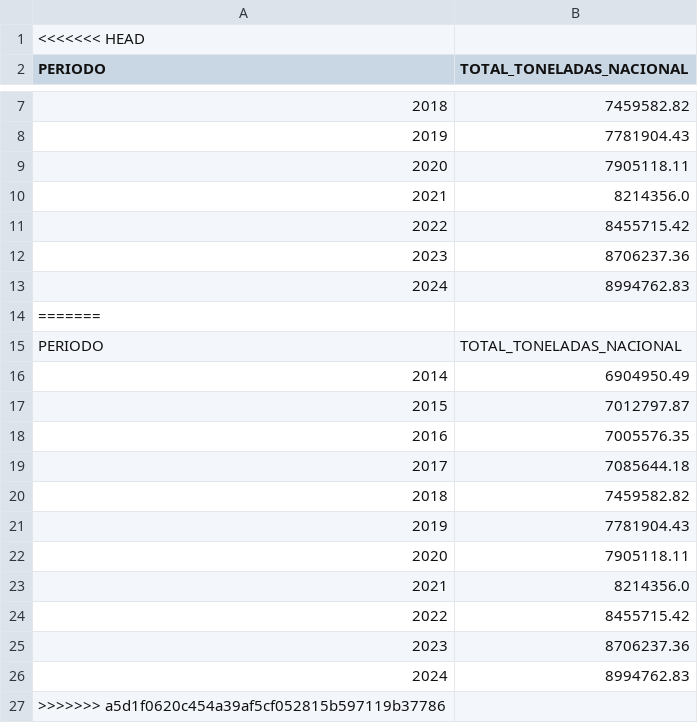
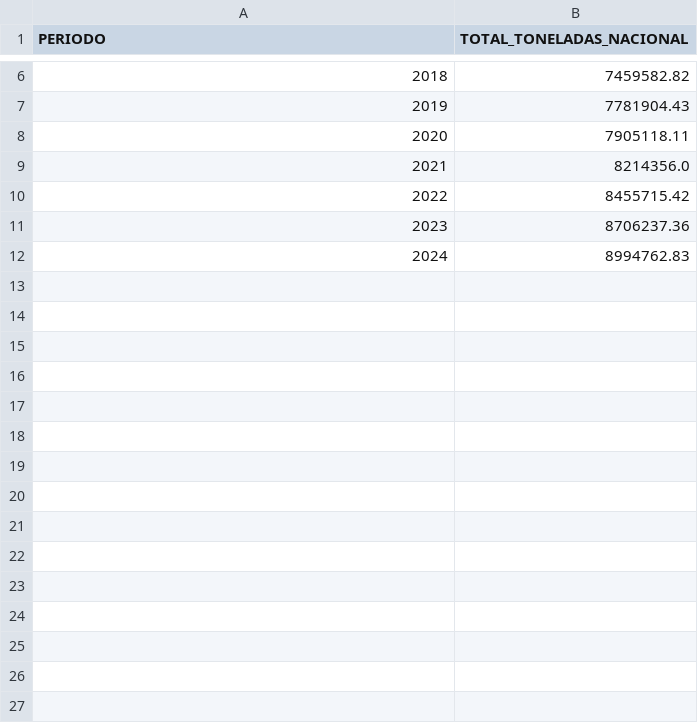
Before and after one commit to Jeremy57979/AI-TF-Grupo-9, a CSV file: tendencia_anual_nacional.csv, drawn as a sheet; only a part is shown, gaps mark what is left out.

```diff
--- a/tendencia_anual_nacional.csv
+++ b/tendencia_anual_nacional.csv
@@ -1,2 +1 @@
-<<<<<<< HEAD
 PERIODO;TOTAL_TONELADAS_NACIONAL
@@ -13,15 +12 @@ PERIODO;TOTAL_TONELADAS_NACIONAL
 2024;8994762.83
-=======
-PERIODO;TOTAL_TONELADAS_NACIONAL
-2014;6904950.49
-2015;7012797.87
-2016;7005576.35
-2017;7085644.18
-2018;7459582.82
-2019;7781904.43
-2020;7905118.11
-2021;8214356.0
-2022;8455715.42
-2023;8706237.36
-2024;8994762.83
->>>>>>> a5d1f0620c454a39af5cf052815b597119b37786
```
Also changed, not shown: 1 other file.
